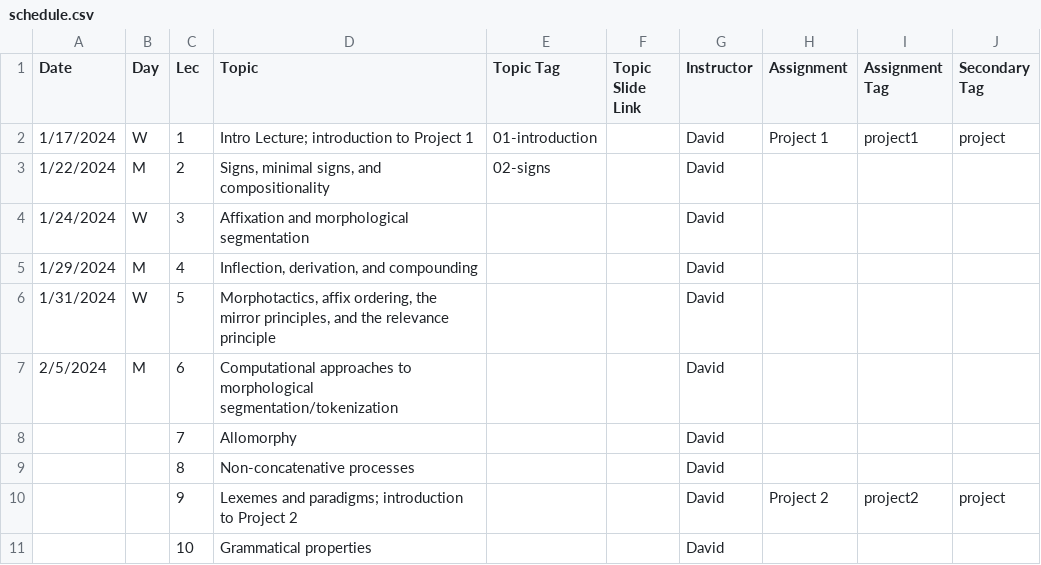
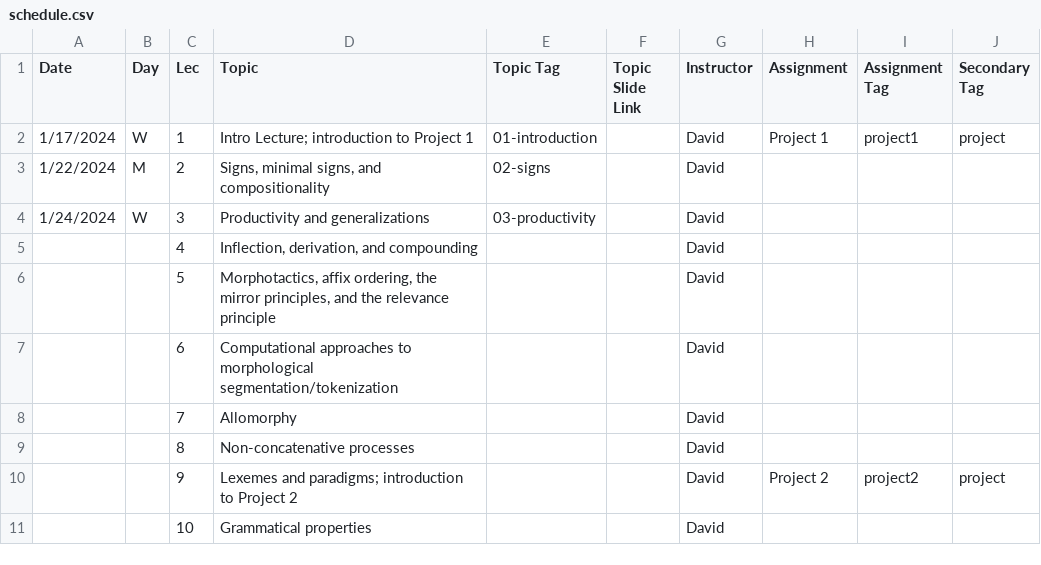
Before and after one commit to dmort27/subwordmodeling, a CSV file: _data/schedule.csv, drawn as a sheet; only a part is shown.

Commit message:
Schedule changes

```diff
--- a/_data/schedule.csv
+++ b/_data/schedule.csv
@@ -3,6 +3,6 @@ Date,Day,Lec,Topic,Topic Tag,Topic Slide Link,Instructor,Assignment,Assignment T
 1/22/2024,M,2,"Signs, minimal signs, and compositionality",02-signs,,David,,,
-1/24/2024,W,3,Affixation and morphological segmentation,,,David,,,
-1/29/2024,M,4,"Inflection, derivation, and compounding",,,David,,,
-1/31/2024,W,5,"Morphotactics, affix ordering, the mirror principles, and the relevance principle",,,David,,,
-2/5/2024,M,6,Computational approaches to morphological segmentation/tokenization,,,David,,,
+1/24/2024,W,3,Productivity and generalizations,03-productivity,,David,,,
+,,4,"Inflection, derivation, and compounding",,,David,,,
+,,5,"Morphotactics, affix ordering, the mirror principles, and the relevance principle",,,David,,,
+,,6,Computational approaches to morphological segmentation/tokenization,,,David,,,
 ,,7,Allomorphy,,,David,,,
```
Also changed, not shown: 2 other files.
